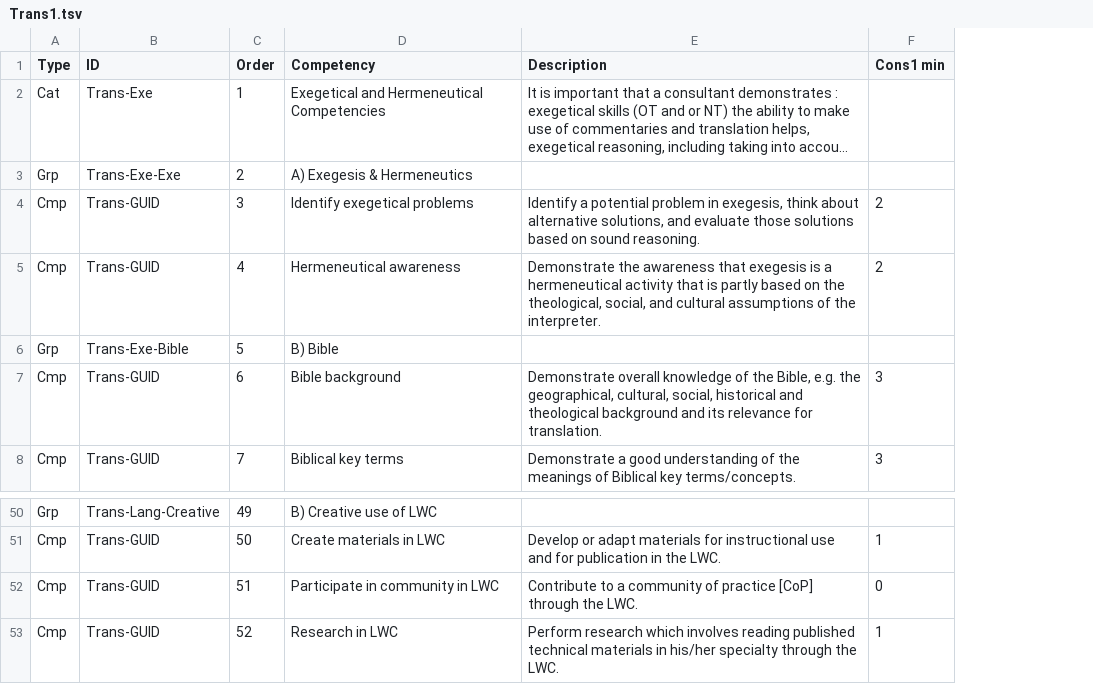
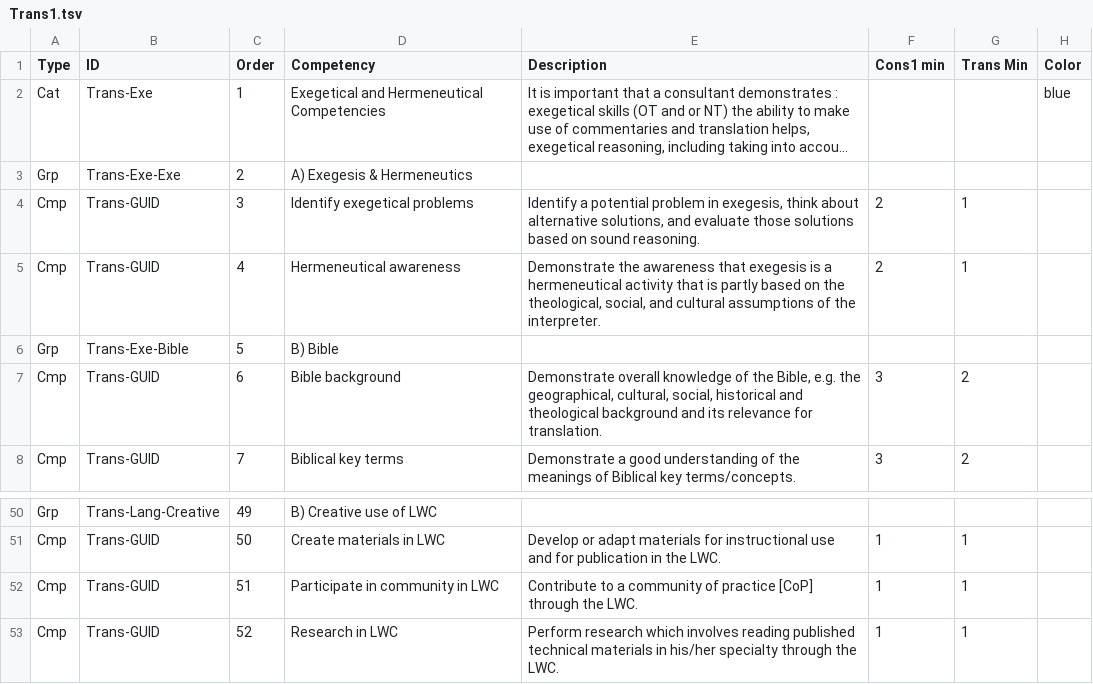
Before and after one commit to MattGyverLee/developr, a TSV file: docs/parseTrans/Trans1.tsv, drawn as a sheet; only a part is shown, gaps mark what is left out; long unchanged cells end in …; the diff names each change by its address in the sheet, - before the commit and + after, or states it on an @@ line.

Commit message:
Implemented Color

```diff
--- a/docs/parseTrans/Trans1.tsv
+++ b/docs/parseTrans/Trans1.tsv
+column G (Trans Min), rows 4-8: 1 | 1 |  | 2 | 2; rows 51-53: all 1
+column H (Color), row 2: blue
-F52 (Cons1 min): 0
+F52 (Cons1 min): 1
```
Also changed, not shown: 21 other files.
